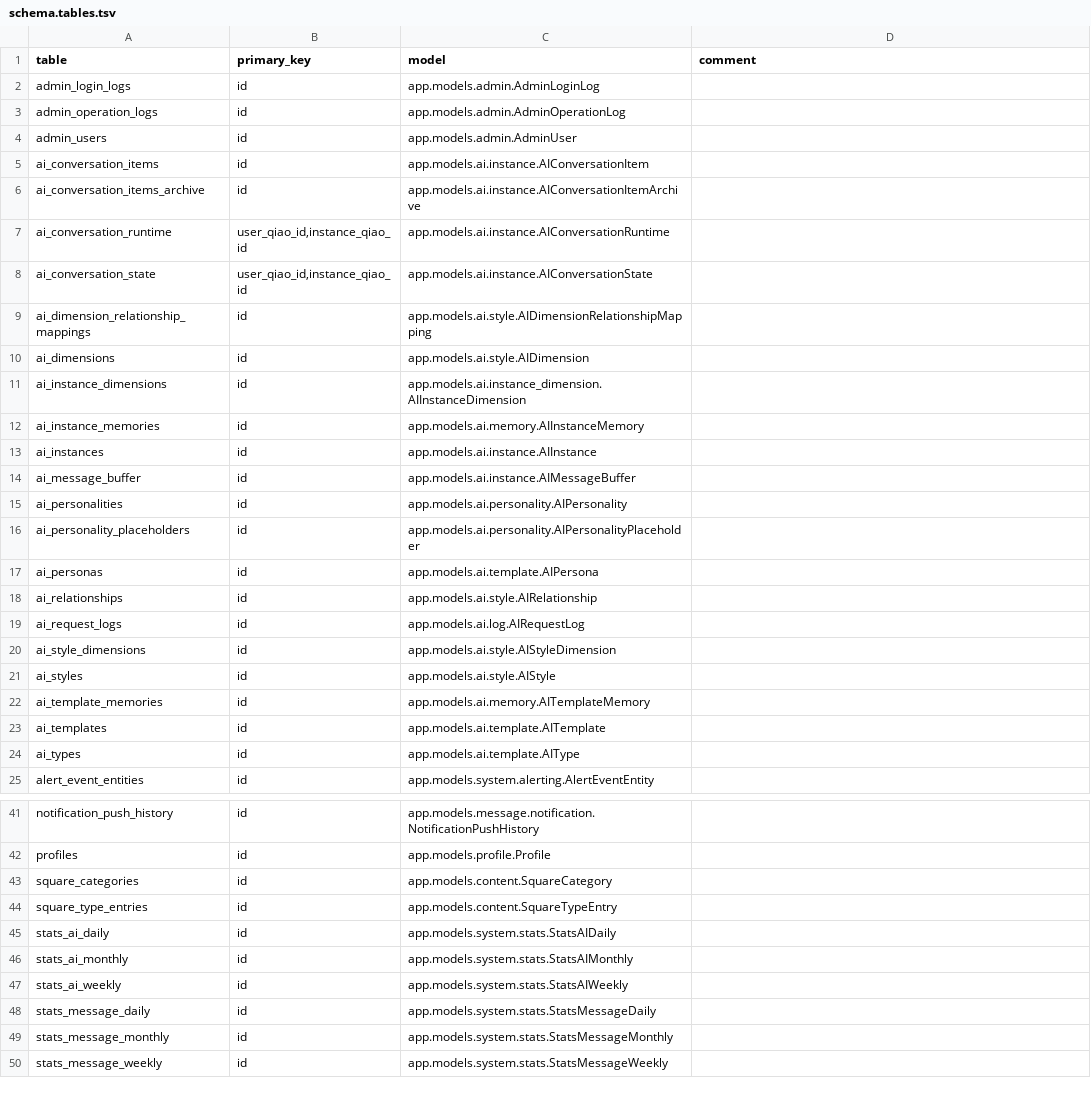
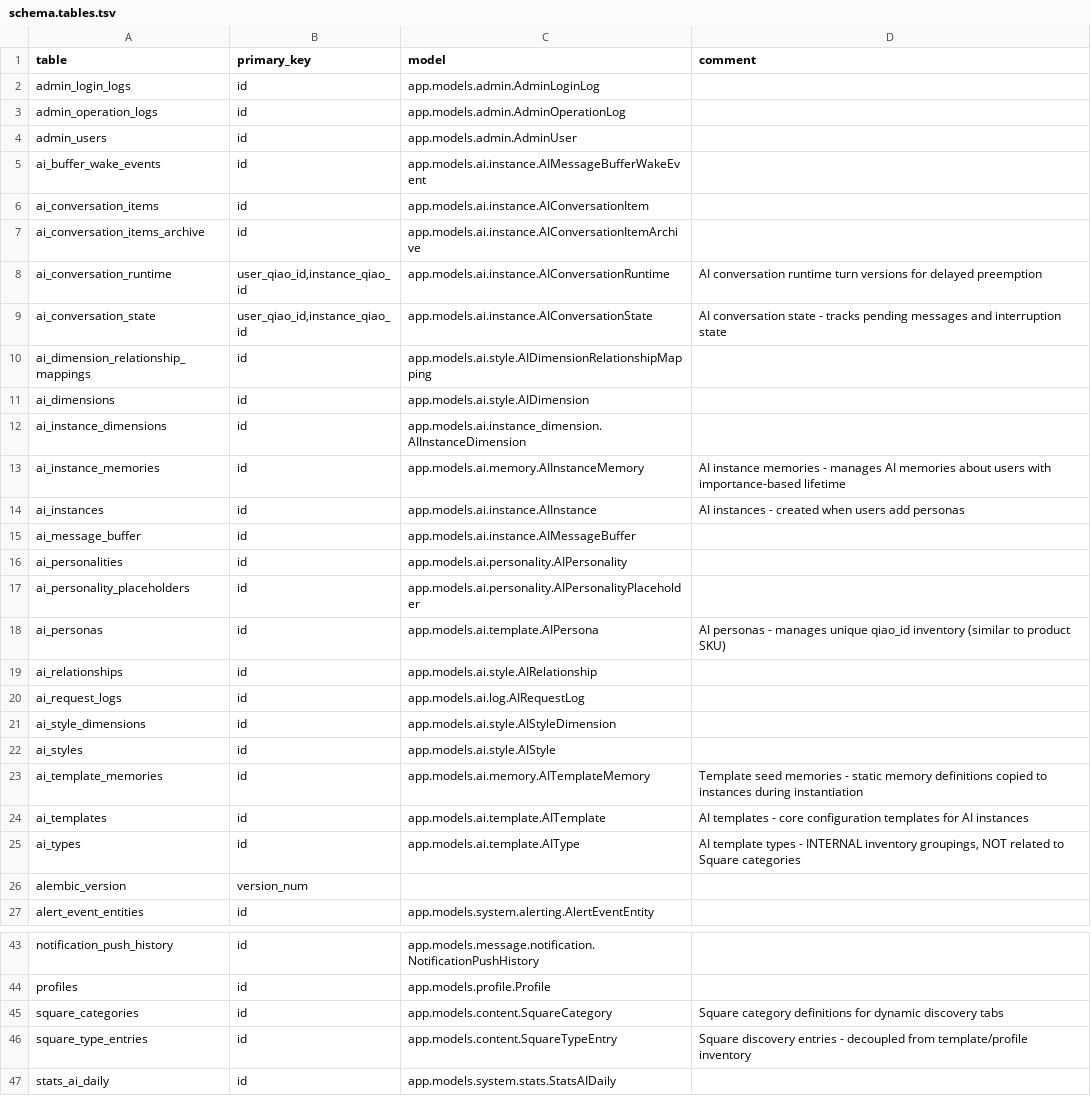
Before and after one commit to Monopink/ailo, a TSV file: docs/data-dict/schema.tables.tsv, drawn as a sheet; only a part is shown, gaps mark what is left out; the shorter side is filled out with more unchanged rows.

Commit message:
refactor: unify schema artifacts generation
- Unify schema artifacts generation with Alembic as single source of truth

```diff
--- a/docs/data-dict/schema.tables.tsv
+++ b/docs/data-dict/schema.tables.tsv
@@ -4,6 +4,7 @@ admin_operation_logs	id	app.models.admin.AdminOperationLog
 admin_users	id	app.models.admin.AdminUser
+ai_buffer_wake_events	id	app.models.ai.instance.AIMessageBufferWakeEvent
 ai_conversation_items	id	app.models.ai.instance.AIConversationItem
 ai_conversation_items_archive	id	app.models.ai.instance.AIConversationItemArchive
-ai_conversation_runtime	user_qiao_id,instance_qiao_id	app.models.ai.instance.AIConversationRuntime
-ai_conversation_state	user_qiao_id,instance_qiao_id	app.models.ai.instance.AIConversationState
+ai_conversation_runtime	user_qiao_id,instance_qiao_id	app.models.ai.instance.AIConversationRuntime	AI conversation runtime turn versions for delayed preemption
+ai_conversation_state	user_qiao_id,instance_qiao_id	app.models.ai.instance.AIConversationState	AI conversation state - tracks pending messages and interruption state
 ai_dimension_relationship_mappings	id	app.models.ai.style.AIDimensionRelationshipMapping
@@ -11,4 +12,4 @@ ai_dimensions	id	app.models.ai.style.AIDimension
 ai_instance_dimensions	id	app.models.ai.instance_dimension.AIInstanceDimension
-ai_instance_memories	id	app.models.ai.memory.AIInstanceMemory
-ai_instances	id	app.models.ai.instance.AIInstance
+ai_instance_memories	id	app.models.ai.memory.AIInstanceMemory	AI instance memories - manages AI memories about users with importance-based lifetime
+ai_instances	id	app.models.ai.instance.AIInstance	AI instances - created when users add personas
 ai_message_buffer	id	app.models.ai.instance.AIMessageBuffer
@@ -16,3 +17,3 @@ ai_personalities	id	app.models.ai.personality.AIPersonality
 ai_personality_placeholders	id	app.models.ai.personality.AIPersonalityPlaceholder
-ai_personas	id	app.models.ai.template.AIPersona
+ai_personas	id	app.models.ai.template.AIPersona	AI personas - manages unique qiao_id inventory (similar to product SKU)
 ai_relationships	id	app.models.ai.style.AIRelationship
@@ -21,5 +22,6 @@ ai_style_dimensions	id	app.models.ai.style.AIStyleDimension
 ai_styles	id	app.models.ai.style.AIStyle
-ai_template_memories	id	app.models.ai.memory.AITemplateMemory
-ai_templates	id	app.models.ai.template.AITemplate
-ai_types	id	app.models.ai.template.AIType
+ai_template_memories	id	app.models.ai.memory.AITemplateMemory	Template seed memories - static memory definitions copied to instances during instantiation
+ai_templates	id	app.models.ai.template.AITemplate	AI templates - core configuration templates for AI instances
+ai_types	id	app.models.ai.template.AIType	AI template types - INTERNAL inventory groupings, NOT related to Square categories
+alembic_version	version_num
 alert_event_entities	id	app.models.system.alerting.AlertEventEntity
@@ -42,4 +44,4 @@ notification_push_history	id	app.models.message.notification.NotificationPushHis
 profiles	id	app.models.profile.Profile
-square_categories	id	app.models.content.SquareCategory
-square_type_entries	id	app.models.content.SquareTypeEntry
+square_categories	id	app.models.content.SquareCategory	Square category definitions for dynamic discovery tabs
+square_type_entries	id	app.models.content.SquareTypeEntry	Square discovery entries - decoupled from template/profile inventory
 stats_ai_daily	id	app.models.system.stats.StatsAIDaily
```
Also changed, not shown: 11 other files.
